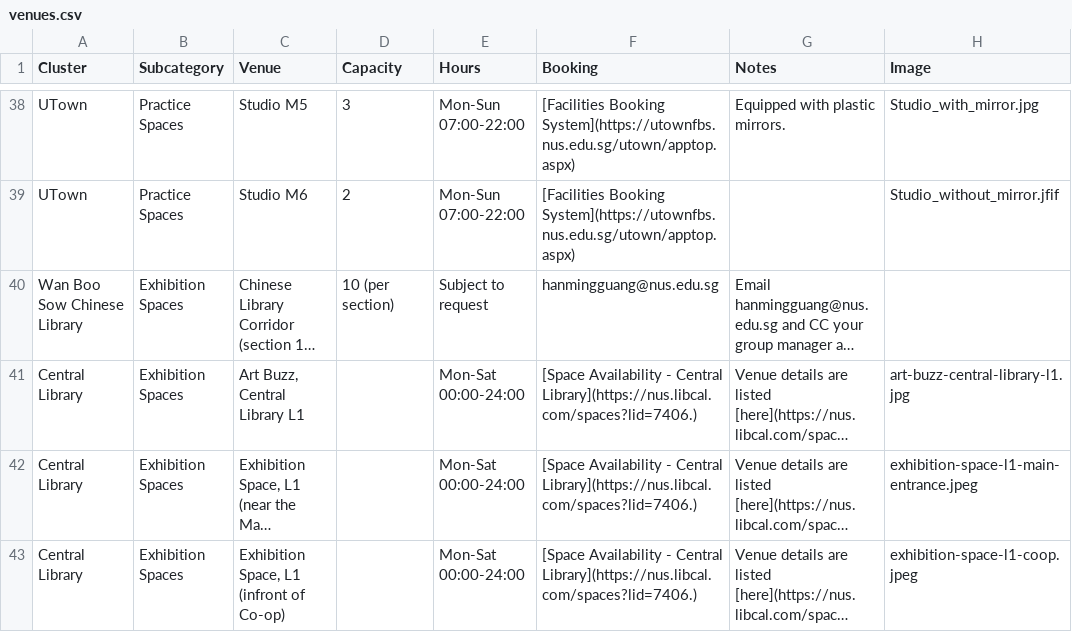
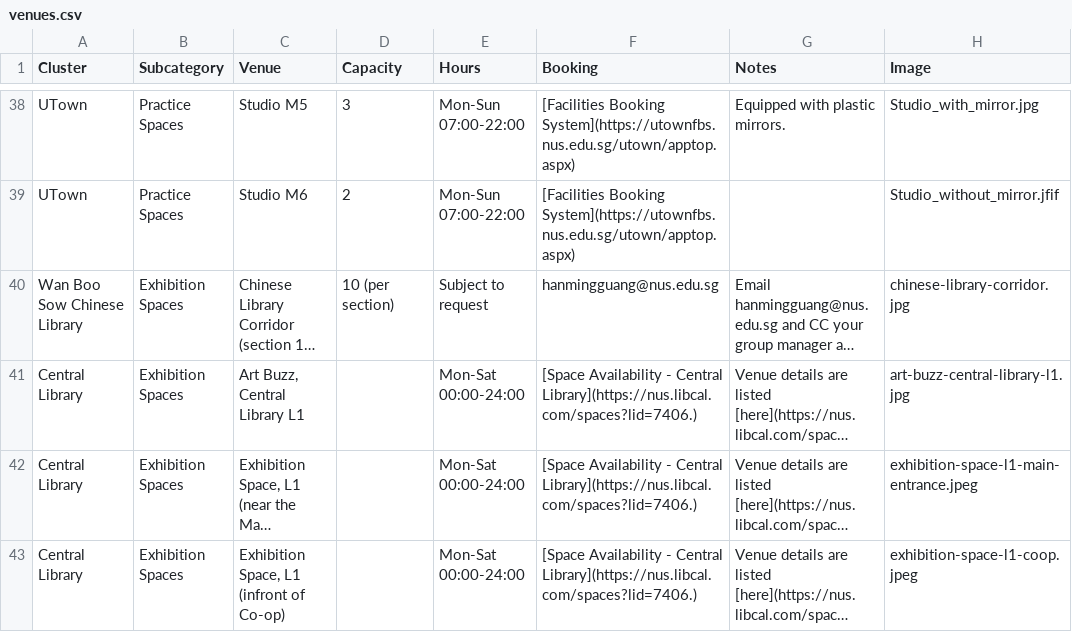
Before and after one commit to bibikowlf/nus-cfa-artcyclopedia, a CSV file: venues/venues.csv, drawn as a sheet; only a part is shown, gaps mark what is left out; long unchanged cells end in …; the diff names each change by its address in the sheet, - before the commit and + after, or states it on an @@ line.

Commit message:
Add chinese library corridor photo

```diff
--- a/venues/venues.csv
+++ b/venues/venues.csv
-H40 (Image): (empty)
+H40 (Image): chinese-library-corridor.jpg
```
Also changed, not shown: 1 other file.
